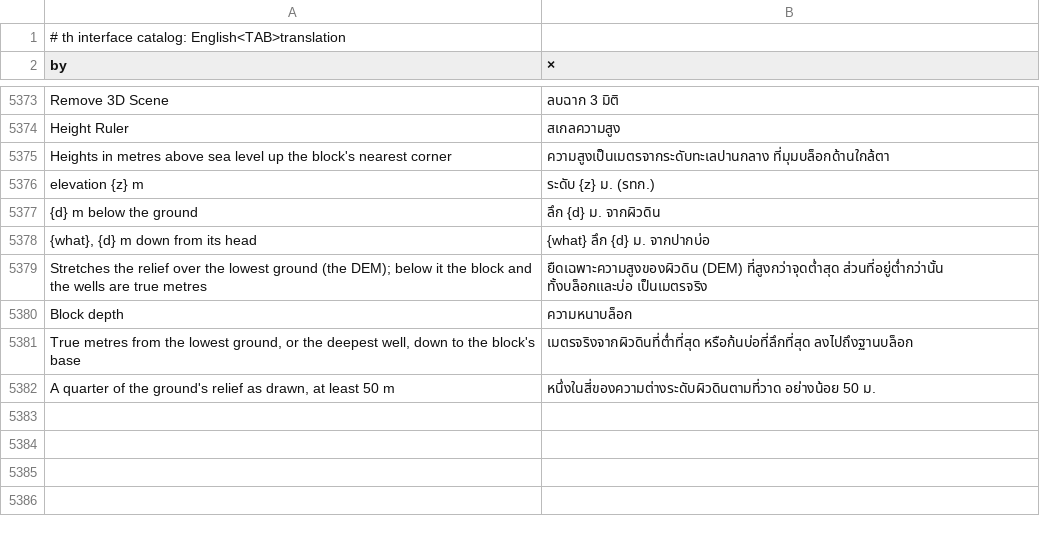
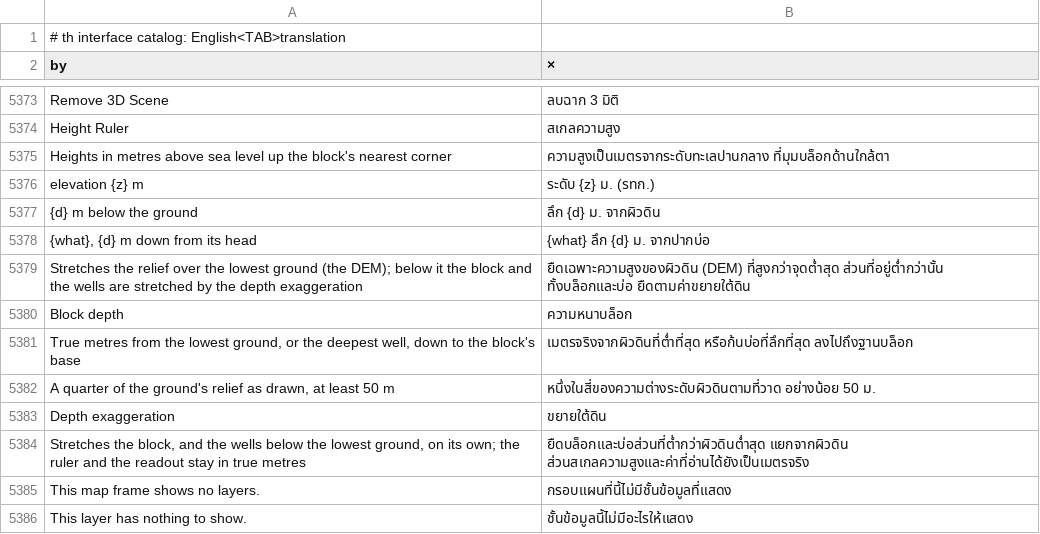
Before and after one commit to alexrut99/ARutGIS, a TSV file: crates/ui-egui/src/i18n/th.tsv, drawn as a sheet; only a part is shown, gaps mark what is left out.

```diff
--- a/crates/ui-egui/src/i18n/th.tsv
+++ b/crates/ui-egui/src/i18n/th.tsv
@@ -5378,3 +5378,3 @@ elevation {z} m	ระดับ {z} ม. (รทก.)
 {what}, {d} m down from its head	{what} ลึก {d} ม. จากปากบ่อ
-Stretches the relief over the lowest ground (the DEM); below it the block and the wells are true metres	ยืดเฉพาะความสูงของผิวดิน (DEM) ที่สูงกว่าจุดต่ำสุด ส่วนที่อยู่ต่ำกว่านั้น ทั้งบล็อกและบ่อ เป็นเมตรจริง
+Stretches the relief over the lowest ground (the DEM); below it the block and the wells are stretched by the depth exaggeration	ยืดเฉพาะความสูงของผิวดิน (DEM) ที่สูงกว่าจุดต่ำสุด ส่วนที่อยู่ต่ำกว่านั้น ทั้งบล็อกและบ่อ ยืดตามค่าขยายใต้ดิน
 Block depth	ความหนาบล็อก
@@ -5382 +5382,5 @@ True metres from the lowest ground, or the deepest well, down to the block's bas
 A quarter of the ground's relief as drawn, at least 50 m	หนึ่งในสี่ของความต่างระดับผิวดินตามที่วาด อย่างน้อย 50 ม.
+Depth exaggeration	ขยายใต้ดิน
+Stretches the block, and the wells below the lowest ground, on its own; the ruler and the readout stay in true metres	ยืดบล็อกและบ่อส่วนที่ต่ำกว่าผิวดินต่ำสุด แยกจากผิวดิน ส่วนสเกลความสูงและค่าที่อ่านได้ยังเป็นเมตรจริง
+This map frame shows no layers.	กรอบแผนที่นี้ไม่มีชั้นข้อมูลที่แสดง
+This layer has nothing to show.	ชั้นข้อมูลนี้ไม่มีอะไรให้แสดง
```
Also changed, not shown: 11 other files.
